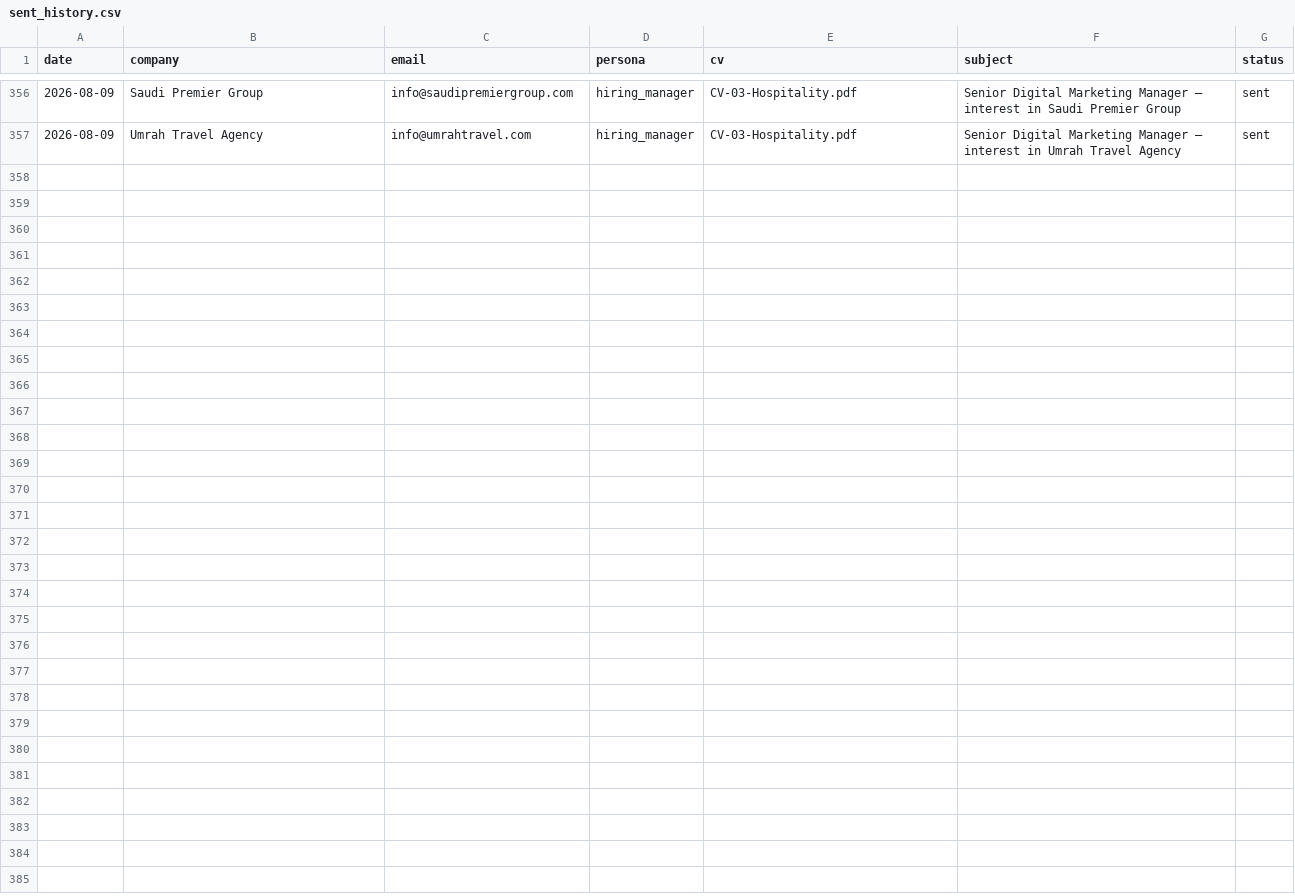
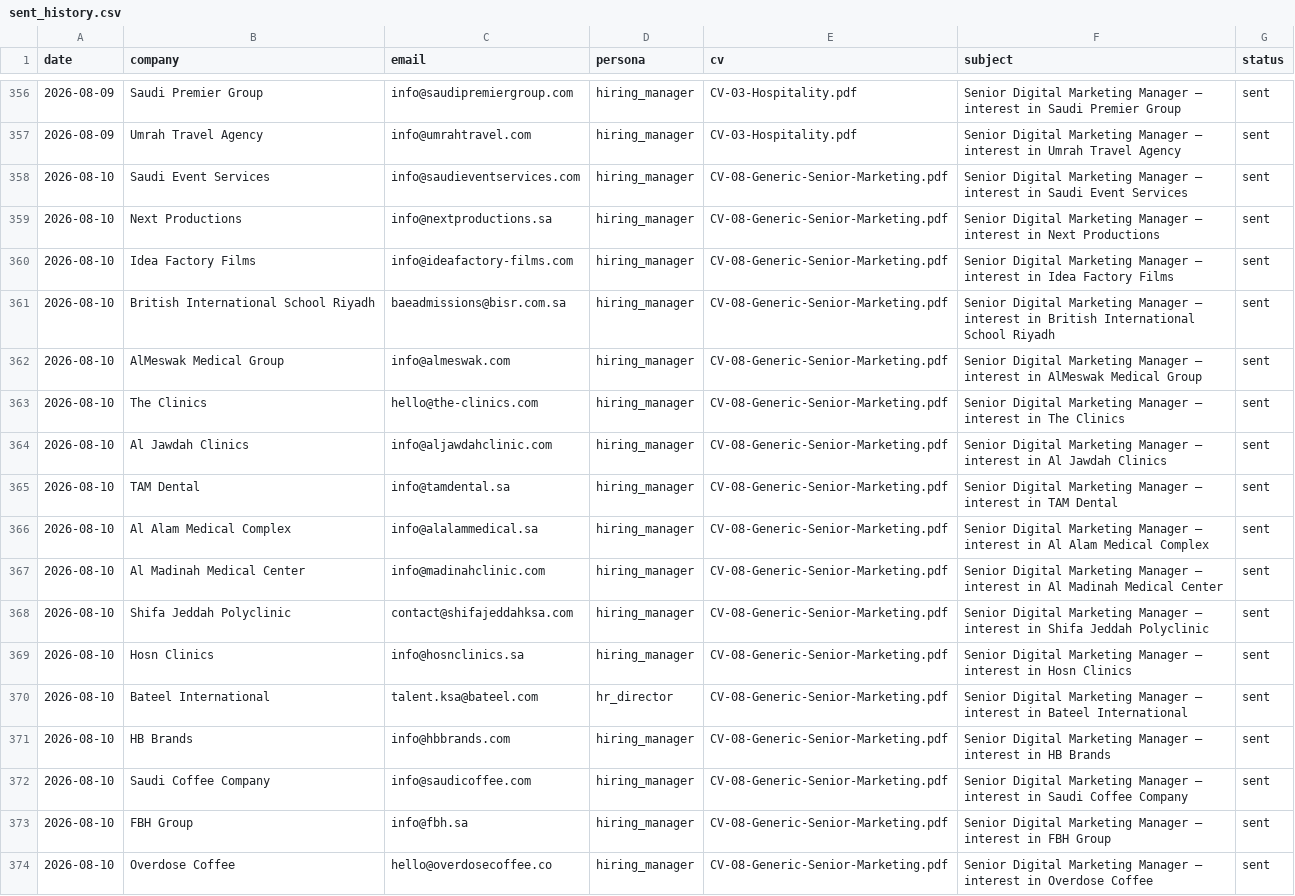
Before and after one commit to Nuredin-Moh/job-madinah, a CSV file: data/sent_history.csv, drawn as a sheet; only a part is shown, gaps mark what is left out.

```diff
--- a/data/sent_history.csv
+++ b/data/sent_history.csv
@@ -357 +357,18 @@ date,company,email,persona,cv,subject,status
 2026-08-09,Umrah Travel Agency,info@umrahtravel.com,hiring_manager,CV-03-Hospitality.pdf,Senior Digital Marketing Manager — interest in Umrah Travel Agency,sent
+2026-08-10,Saudi Event Services,info@saudieventservices.com,hiring_manager,CV-08-Generic-Senior-Marketing.pdf,Senior Digital Marketing Manager — interest in Saudi Event Services,sent
+2026-08-10,Next Productions,info@nextproductions.sa,hiring_manager,CV-08-Generic-Senior-Marketing.pdf,Senior Digital Marketing Manager — interest in Next Productions,sent
+2026-08-10,Idea Factory Films,info@ideafactory-films.com,hiring_manager,CV-08-Generic-Senior-Marketing.pdf,Senior Digital Marketing Manager — interest in Idea Factory Films,sent
+2026-08-10,British International School Riyadh,baeadmissions@bisr.com.sa,hiring_manager,CV-08-Generic-Senior-Marketing.pdf,Senior Digital Marketing Manager — interest in British International School Riyadh,sent
+2026-08-10,AlMeswak Medical Group,info@almeswak.com,hiring_manager,CV-08-Generic-Senior-Marketing.pdf,Senior Digital Marketing Manager — interest in AlMeswak Medical Group,sent
+2026-08-10,The Clinics,hello@the-clinics.com,hiring_manager,CV-08-Generic-Senior-Marketing.pdf,Senior Digital Marketing Manager — interest in The Clinics,sent
+2026-08-10,Al Jawdah Clinics,info@aljawdahclinic.com,hiring_manager,CV-08-Generic-Senior-Marketing.pdf,Senior Digital Marketing Manager — interest in Al Jawdah Clinics,sent
+2026-08-10,TAM Dental,info@tamdental.sa,hiring_manager,CV-08-Generic-Senior-Marketing.pdf,Senior Digital Marketing Manager — interest in TAM Dental,sent
+2026-08-10,Al Alam Medical Complex,info@alalammedical.sa,hiring_manager,CV-08-Generic-Senior-Marketing.pdf,Senior Digital Marketing Manager — interest in Al Alam Medical Complex,sent
+2026-08-10,Al Madinah Medical Center,info@madinahclinic.com,hiring_manager,CV-08-Generic-Senior-Marketing.pdf,Senior Digital Marketing Manager — interest in Al Madinah Medical Center,sent
+2026-08-10,Shifa Jeddah Polyclinic,contact@shifajeddahksa.com,hiring_manager,CV-08-Generic-Senior-Marketing.pdf,Senior Digital Marketing Manager — interest in Shifa Jeddah Polyclinic,sent
+2026-08-10,Hosn Clinics,info@hosnclinics.sa,hiring_manager,CV-08-Generic-Senior-Marketing.pdf,Senior Digital Marketing Manager — interest in Hosn Clinics,sent
+2026-08-10,Bateel International,talent.ksa@bateel.com,hr_director,CV-08-Generic-Senior-Marketing.pdf,Senior Digital Marketing Manager — interest in Bateel International,sent
+2026-08-10,HB Brands,info@hbbrands.com,hiring_manager,CV-08-Generic-Senior-Marketing.pdf,Senior Digital Marketing Manager — interest in HB Brands,sent
+2026-08-10,Saudi Coffee Company,info@saudicoffee.com,hiring_manager,CV-08-Generic-Senior-Marketing.pdf,Senior Digital Marketing Manager — interest in Saudi Coffee Company,sent
+2026-08-10,FBH Group,info@fbh.sa,hiring_manager,CV-08-Generic-Senior-Marketing.pdf,Senior Digital Marketing Manager — interest in FBH Group,sent
+2026-08-10,Overdose Coffee,hello@overdosecoffee.co,hiring_manager,CV-08-Generic-Senior-Marketing.pdf,Senior Digital Marketing Manager — interest in Overdose Coffee,sent
```
Also changed, not shown: data/portal_queue.csv, data/sent_log.csv.
